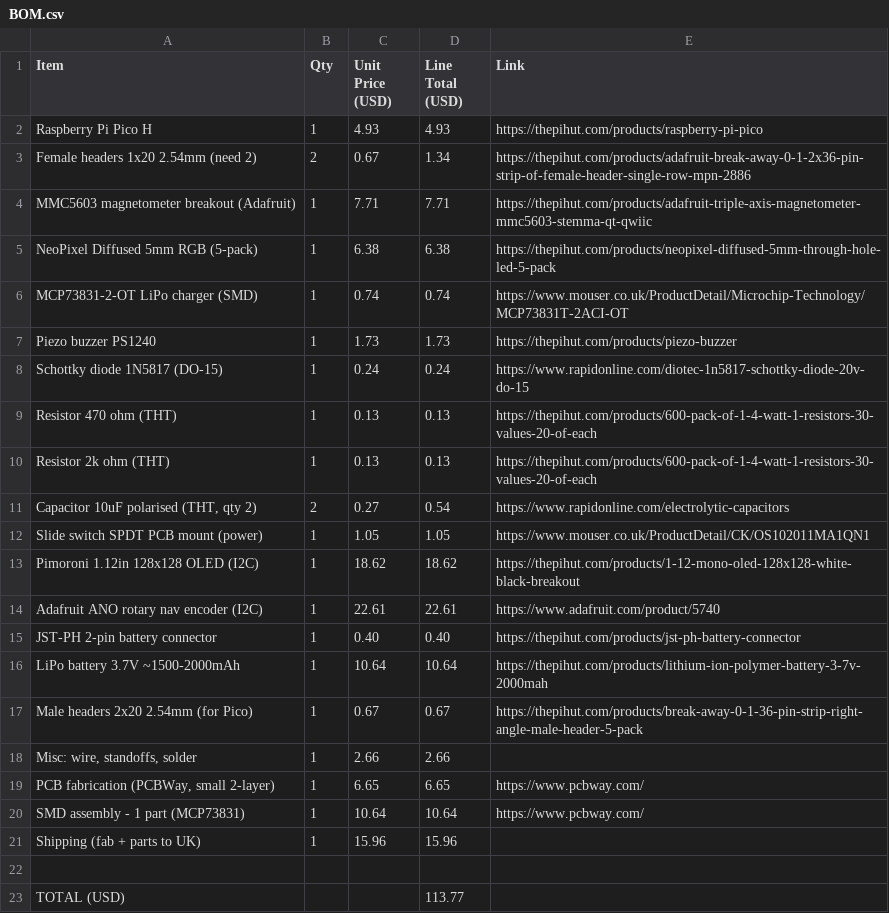
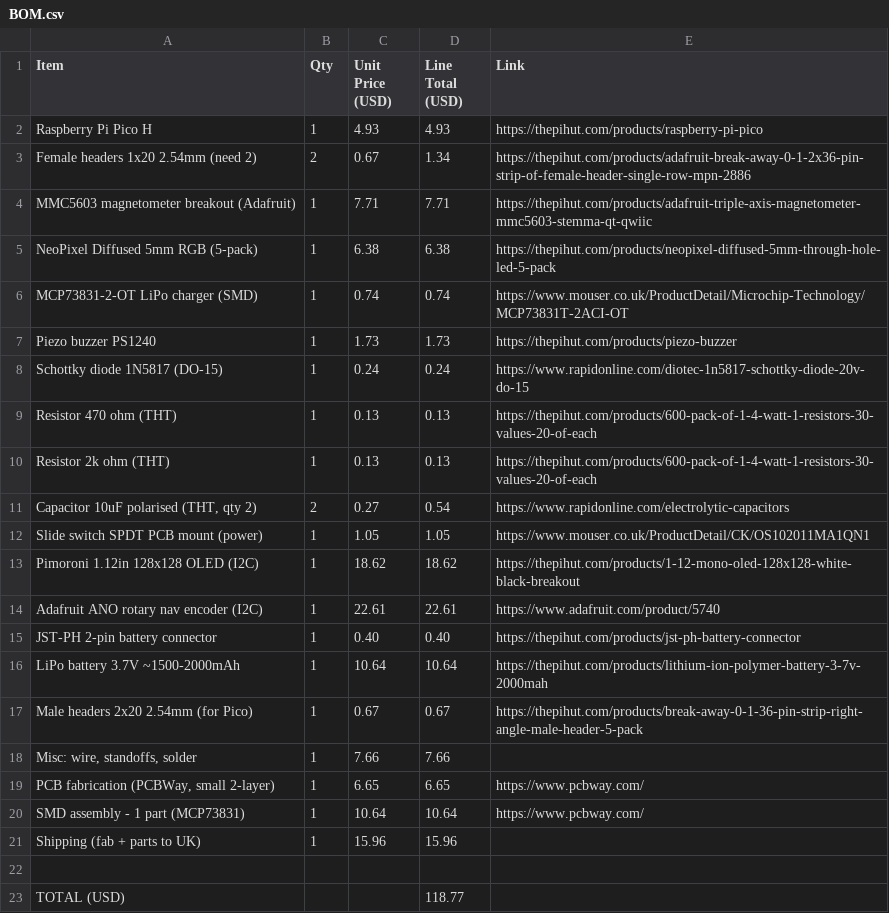
Before and after one commit to rabidkoala25/HeartSense, a CSV file: BOM.csv, drawn as a sheet.

Commit message:
Update BOM.csv

```diff
--- a/BOM.csv
+++ b/BOM.csv
@@ -17,3 +17,3 @@ LiPo battery 3.7V ~1500-2000mAh,1,10.64,10.64,https://thepihut.com/products/lith
 Male headers 2x20 2.54mm (for Pico),1,0.67,0.67,https://thepihut.com/products/break-away-0-1-36-pin-strip-right-angle-male-header-5-pack
-"Misc: wire, standoffs, solder",1,2.66,2.66,
+"Misc: wire, standoffs, solder",1,7.66,7.66,
 "PCB fabrication (PCBWay, small 2-layer)",1,6.65,6.65,https://www.pcbway.com/
@@ -22,2 +22,2 @@ Shipping (fab + parts to UK),1,15.96,15.96,
 
-TOTAL (USD),,,113.77,
+TOTAL (USD),,,118.77,
```
